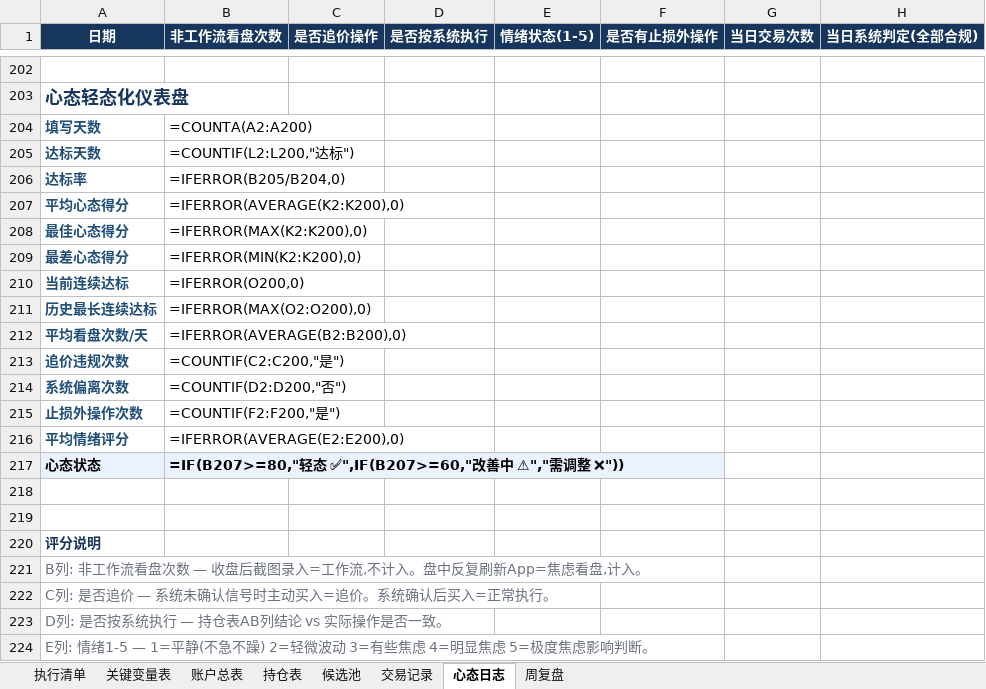
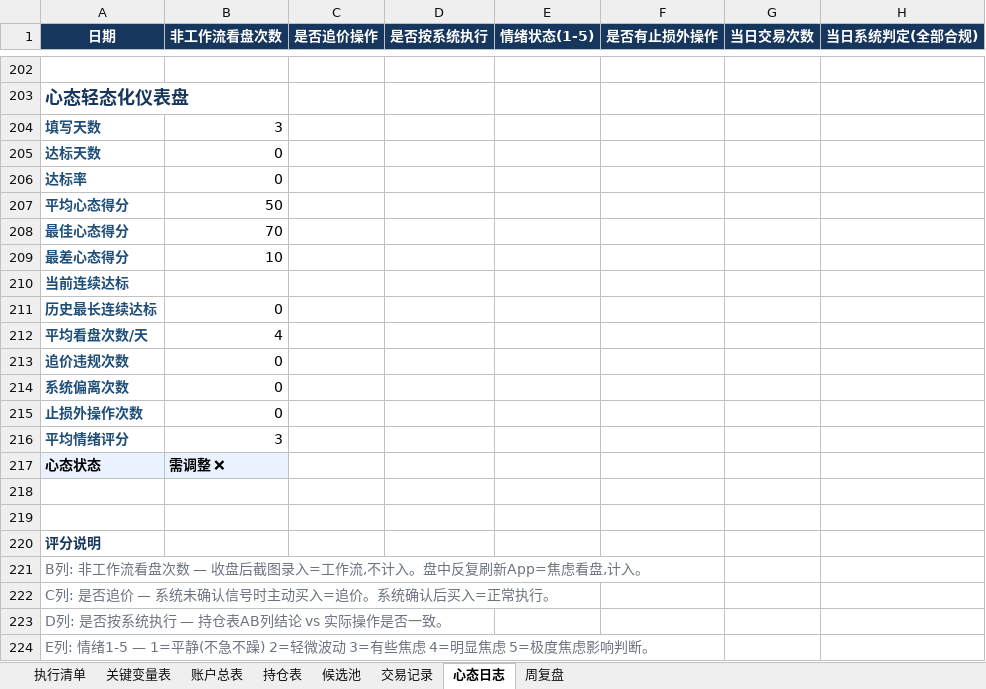
Before and after one commit to soros7788/TradingAgents-CN, an Excel workbook: scripts/chanlun-workflow/动态仓位资金管理法则_执行版.xlsx, sheet 心态日志, drawn as a sheet; only a part is shown, gaps mark what is left out; values as stored, in another font and other column widths than the file's, no borders; formulas without a stored value are shown as written; charts and pictures and conditional formats not drawn; the diff covers the shown part only; the diff names each change by its address in the sheet, - before the commit and + after, or states it on an @@ line.

```diff
--- a/scripts/chanlun-workflow/动态仓位资金管理法则_执行版.xlsx (sheet 心态日志)
+++ b/scripts/chanlun-workflow/动态仓位资金管理法则_执行版.xlsx (sheet 心态日志)
-B204 (非工作流看盘次数): =COUNTA(A2:A200)
+B204 (非工作流看盘次数): 3
-B205 (非工作流看盘次数): =COUNTIF(L2:L200,"达标")
+B205 (非工作流看盘次数): 0
-B206 (非工作流看盘次数): =IFERROR(B205/B204,0)
+B206 (非工作流看盘次数): 0
-B207 (非工作流看盘次数): =IFERROR(AVERAGE(K2:K200),0)
+B207 (非工作流看盘次数): 50
-B208 (非工作流看盘次数): =IFERROR(MAX(K2:K200),0)
+B208 (非工作流看盘次数): 70
-B209 (非工作流看盘次数): =IFERROR(MIN(K2:K200),0)
+B209 (非工作流看盘次数): 10
-B210 (非工作流看盘次数): =IFERROR(O200,0)
+B210 (非工作流看盘次数): (empty)
-B211 (非工作流看盘次数): =IFERROR(MAX(O2:O200),0)
+B211 (非工作流看盘次数): 0
-B212 (非工作流看盘次数): =IFERROR(AVERAGE(B2:B200),0)
+B212 (非工作流看盘次数): 4
-B213 (非工作流看盘次数): =COUNTIF(C2:C200,"是")
+B213 (非工作流看盘次数): 0
-B214 (非工作流看盘次数): =COUNTIF(D2:D200,"否")
+B214 (非工作流看盘次数): 0
-B215 (非工作流看盘次数): =COUNTIF(F2:F200,"是")
+B215 (非工作流看盘次数): 0
-B216 (非工作流看盘次数): =IFERROR(AVERAGE(E2:E200),0)
+B216 (非工作流看盘次数): 3
-B217 (非工作流看盘次数): =IF(B207>=80,"轻态 ✅",IF(B207>=60,"改善中 ⚠","需调整 ❌"))
+B217 (非工作流看盘次数): 需调整 ❌
```
Also changed, not shown: other rows of this sheet, sheet 账户总表, sheet 候选池, sheet 持仓表, sheet 交易记录, sheet 周复盘, sheet 执行清单, charts or pictures.
